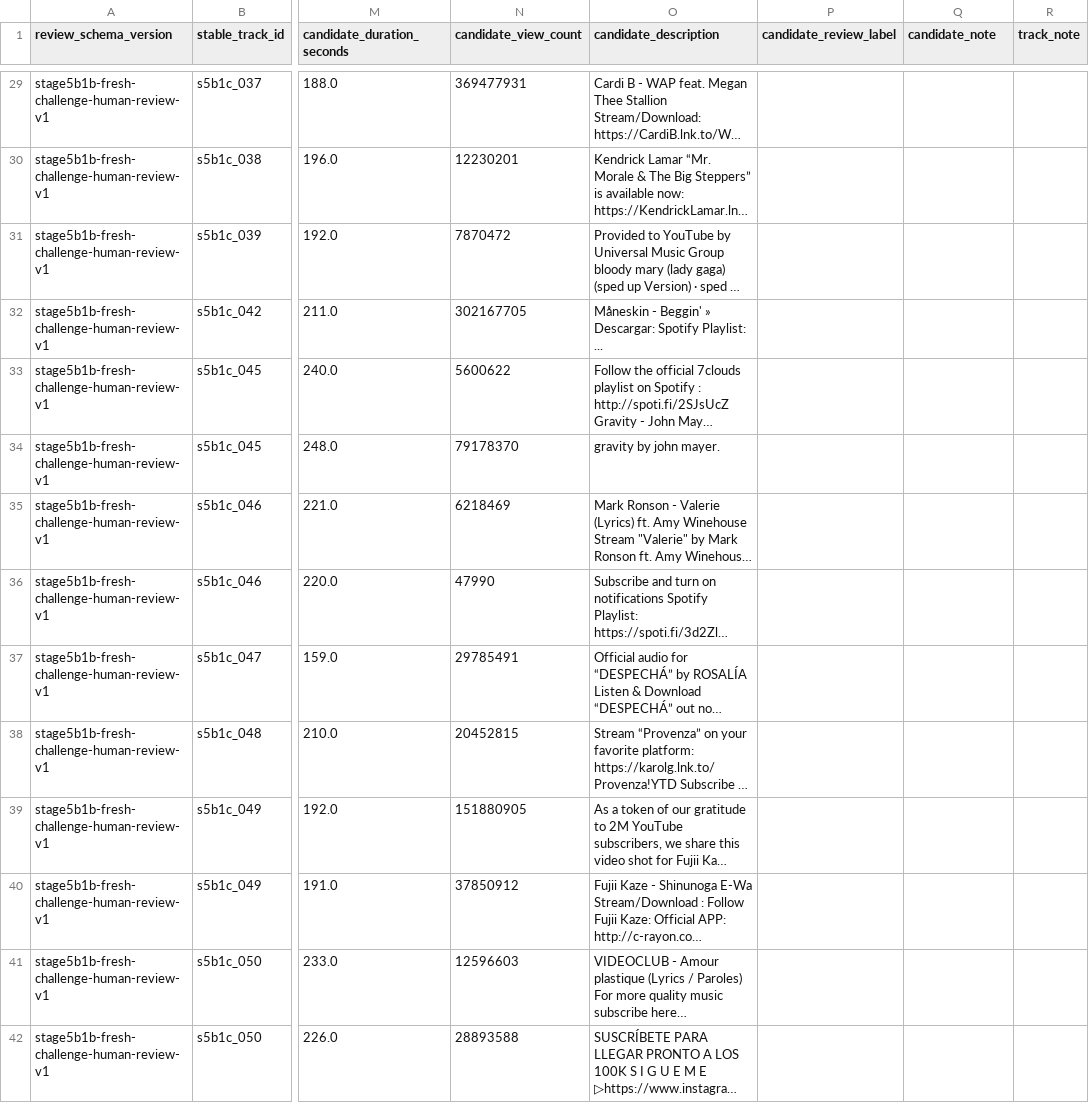
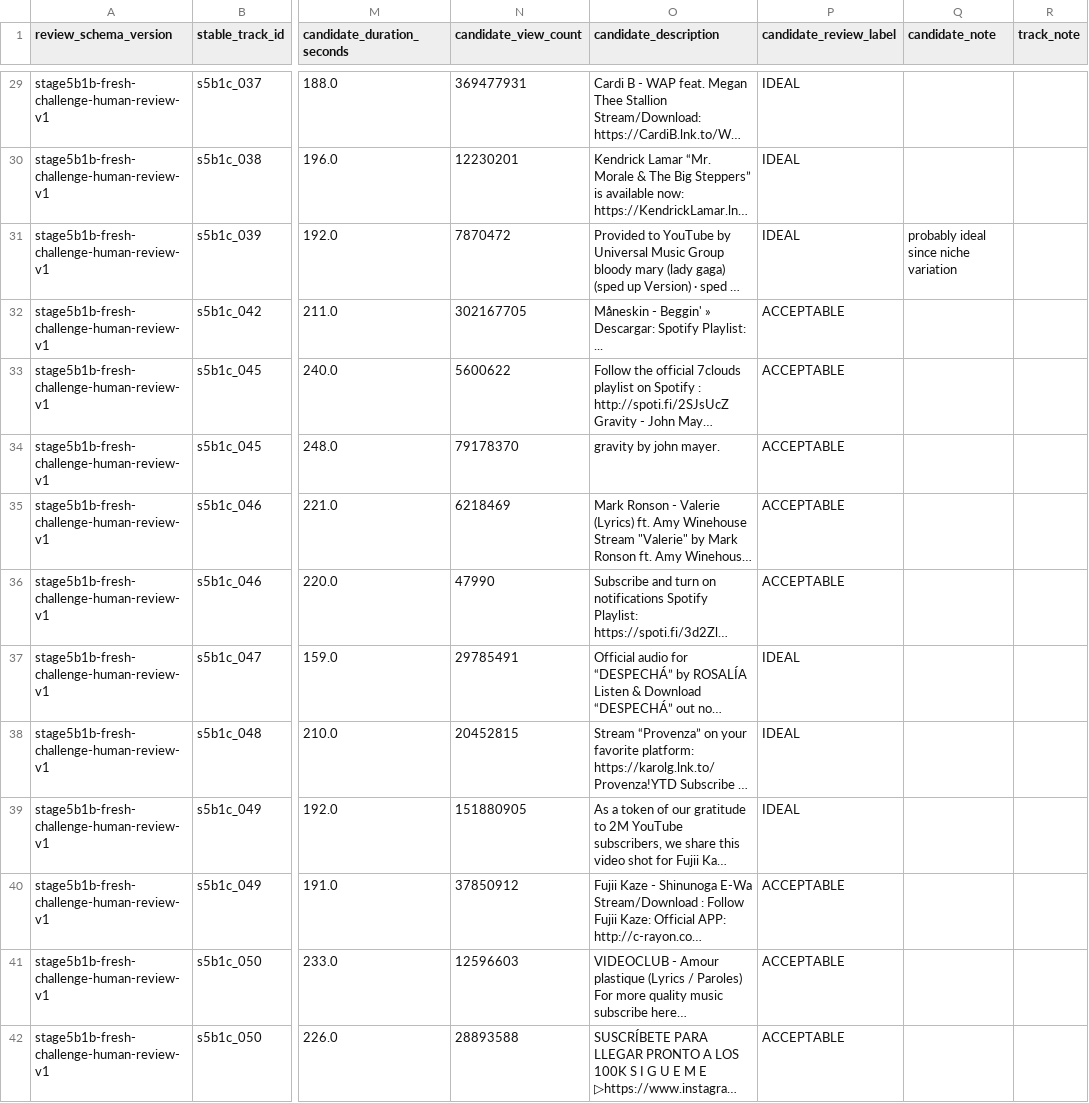
Before and after one commit to lennytheworm12/spotify-sorter, a CSV file: ml/audio_similarity/reports/stage5b1b_fresh_challenge/human_review.csv, drawn as a sheet; only a part is shown, gaps mark what is left out; long unchanged cells end in …; the diff covers the shown part only; the diff names each change by its address in the sheet, - before the commit and + after, or states it on an @@ line.

Commit message:
Close fresh challenge human validation
Import and hash the completed 41-row blinded audit, preserve all reviewer notes, apply the pre-label decision function unchanged, and record the Conservative validation verdict. Document that every Balanced-only selection was human-safe while the sole uncertainty was shared by both policies.

```diff
--- a/ml/audio_similarity/reports/stage5b1b_fresh_challenge/human_review.csv
+++ b/ml/audio_similarity/reports/stage5b1b_fresh_challenge/human_review.csv
-P29:P31 (candidate_review_label): (empty)
+P29:P31 (candidate_review_label): IDEAL
-Q31 (candidate_note): (empty)
+Q31 (candidate_note): probably ideal since niche variation
-P32:P36 (candidate_review_label): (empty)
+P32:P36 (candidate_review_label): ACCEPTABLE
-P37:P39 (candidate_review_label): (empty)
+P37:P39 (candidate_review_label): IDEAL
-P40:P42 (candidate_review_label): (empty)
+P40:P42 (candidate_review_label): ACCEPTABLE
```
Also changed, not shown: 30 edited cells elsewhere in this file, 6 other files.
